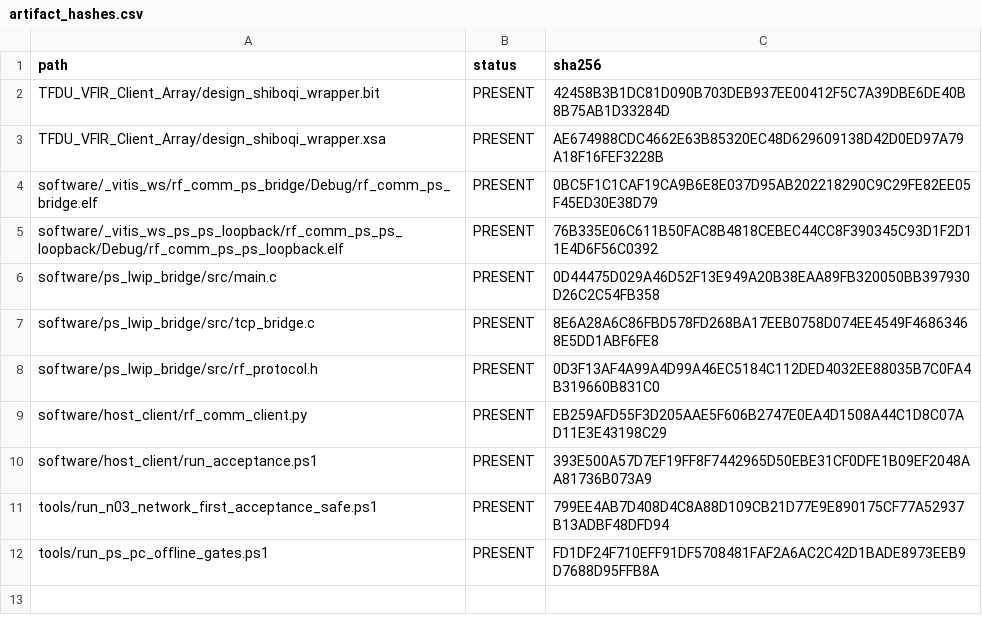
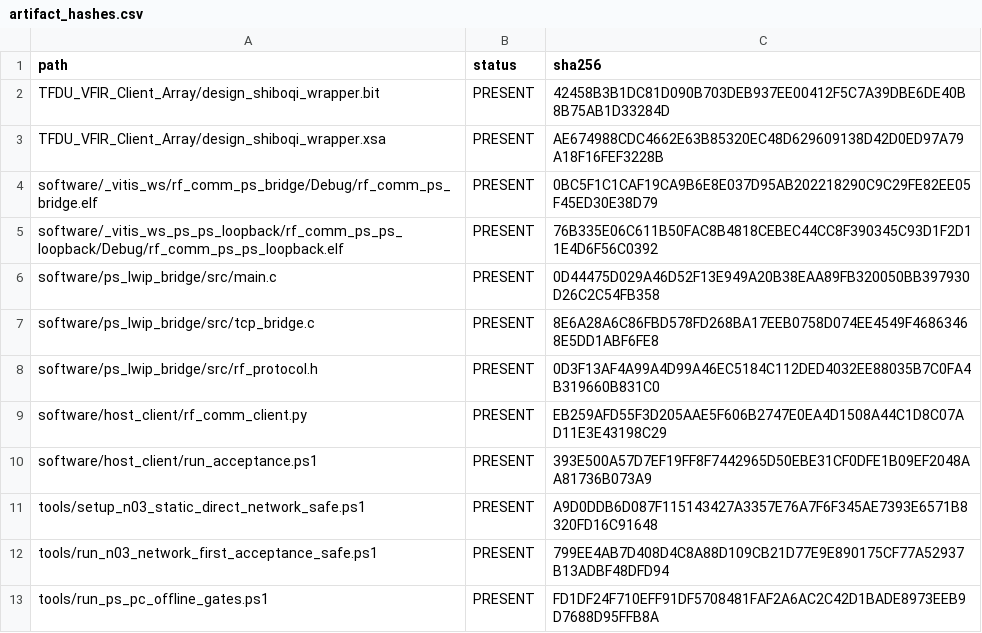
Before and after one commit to QingCai-DCF/RF_COMM, a CSV file: evidence/n03_network_first/artifact_hashes.csv, drawn as a sheet; the diff names each change by its address in the sheet, - before the commit and + after, or states it on an @@ line.

```diff
--- a/evidence/n03_network_first/artifact_hashes.csv
+++ b/evidence/n03_network_first/artifact_hashes.csv
+row 11: tools/setup_n03_static_direct_network_safe.ps1 | PRESENT | A9D0DDB6D087F115143427A3357E76A7F6F345AE7393E6571B8320FD16C91648
```
Also changed, not shown: evidence/n03_network_first/N03_stage_matrix.csv, 18 other files.
